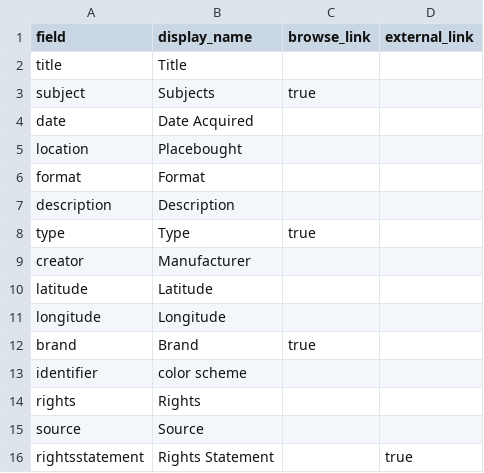
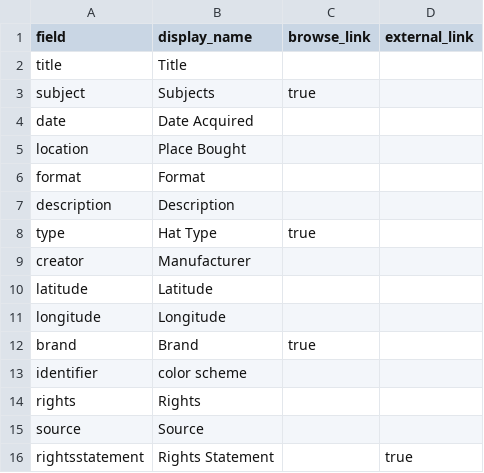
Before and after one commit to Jbingham14/A-Collection-of-Hats, a CSV file: _data/config-metadata.csv, drawn as a sheet.

Commit message:
Update config-metadata.csv

```diff
--- a/_data/config-metadata.csv
+++ b/_data/config-metadata.csv
@@ -4,6 +4,6 @@ subject,Subjects,true
 date,Date Acquired,,
-location,Placebought,,
+location,Place Bought,,
 format,Format,,
 description,Description,,
-type,Type,true
+type, Hat Type,true
 creator,Manufacturer,,
```
